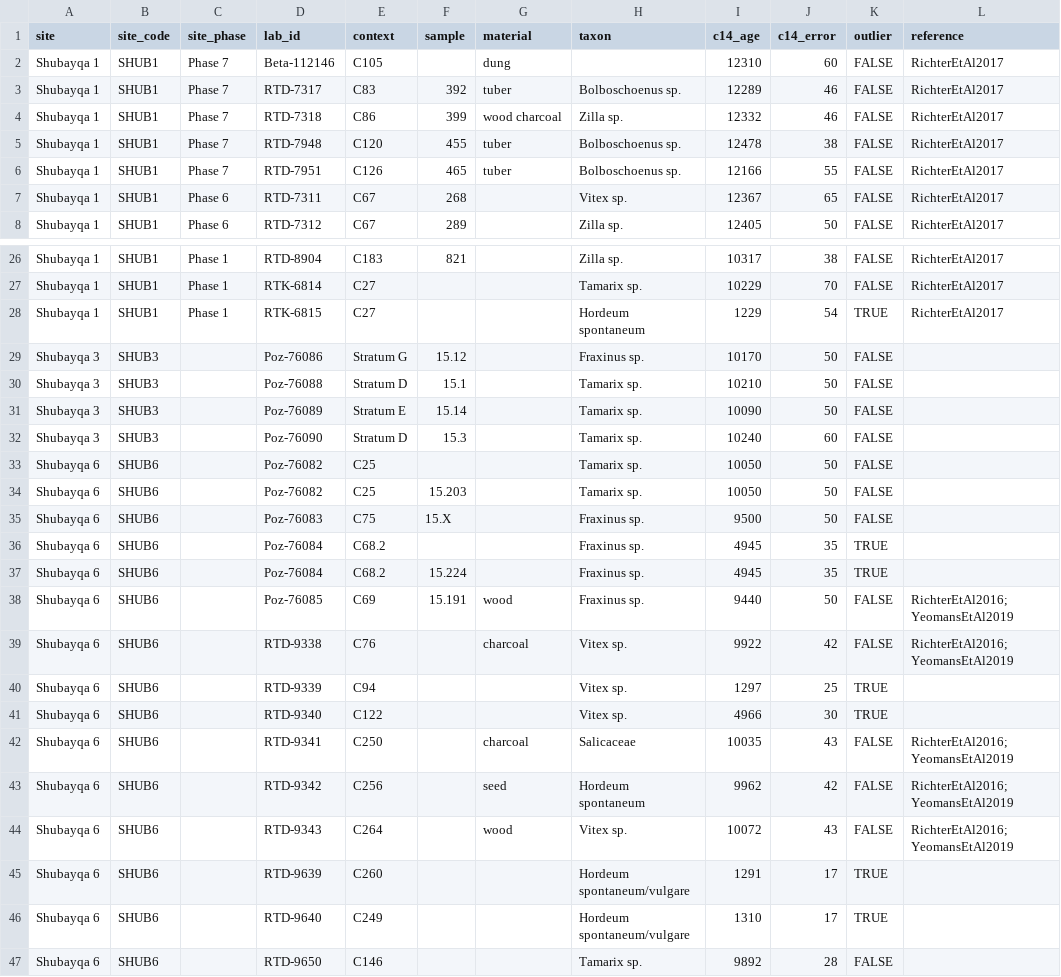
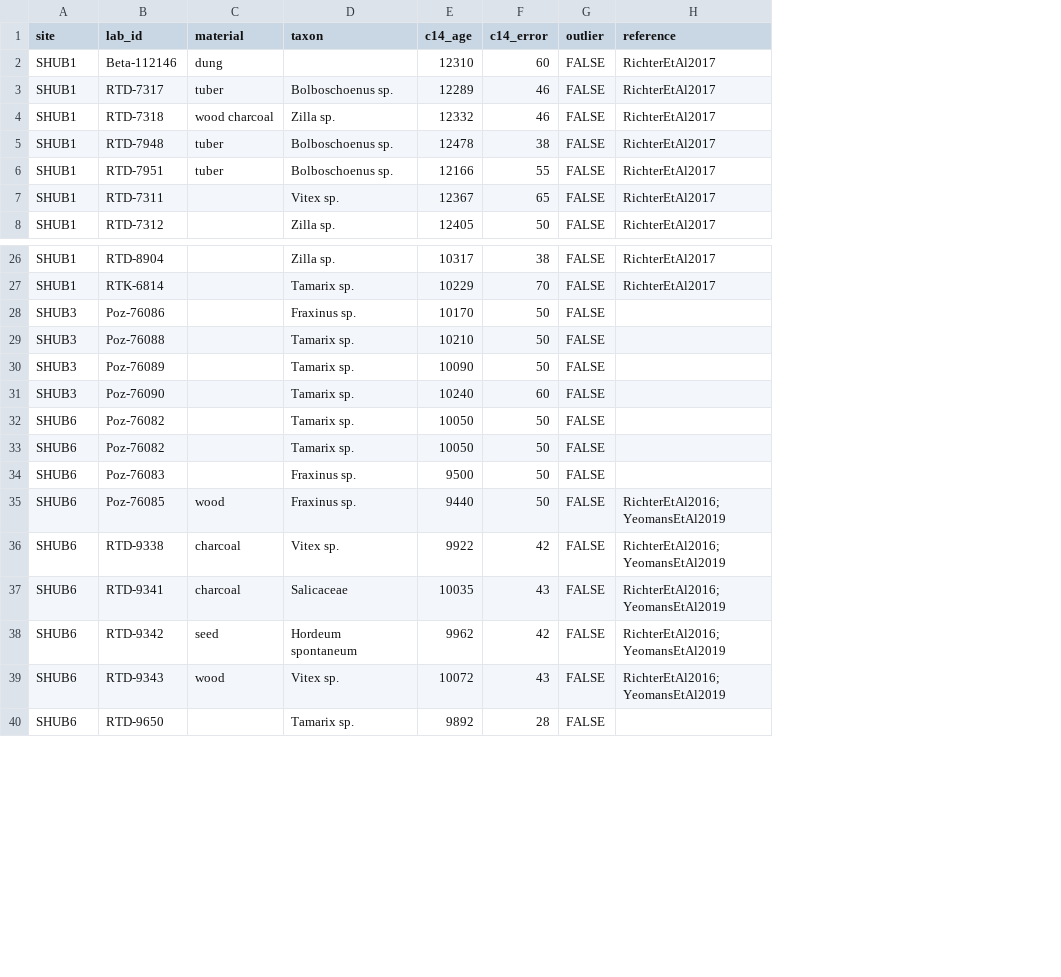
Before and after one commit to joeroe/ShubayqaPalaeoclimateHydrology, a CSV file: analysis/data/raw_data/shub_c14.csv, drawn as a sheet; only a part is shown, gaps mark what is left out; removed rows and columns are numbered as before the commit, all else as after; the diff names each change by its address in the sheet, - before the commit and + after, or states it on an @@ line.

Commit message:
Simplify shub_c14

```diff
--- a/analysis/data/raw_data/shub_c14.csv
+++ b/analysis/data/raw_data/shub_c14.csv
-column A (site), rows 2-8: all Shubayqa 1; rows 26-27: Shubayqa 1 | Shubayqa 1; rows 29-35: Shubayqa 3 | Shubayqa 3 | Shubayqa 3 | Shubayqa 3 | Shubayqa 6 | Shubayqa 6 | Shubayqa 6; rows 38-39: Shubayqa 6 | Shubayqa 6; rows 42-44: all Shubayqa 6; row 47: Shubayqa 6
-column C (site_phase), rows 2-8: Phase 7 | Phase 7 | Phase 7 | Phase 7 | Phase 7 | Phase 6 | Phase 6; rows 26-27: Phase 1 | Phase 1
-column E (context), rows 2-8: C105 | C83 | C86 | C120 | C126 | C67 | C67; rows 26-27: C183 | C27; rows 29-35: Stratum G | Stratum D | Stratum E | Stratum D | C25 | C25 | C75; rows 38-39: C69 | C76; rows 42-44: C250 | C256 | C264; row 47: C146
-column F (sample), rows 3-8: 392 | 399 | 455 | 465 | 268 | 289; row 26: 821; rows 29-35: 15.12 | 15.1 | 15.14 | 15.3 |  | 15.203 | 15.X; row 38: 15.191
-A1: site_code
+A1: site
-row 28: Shubayqa 1 | SHUB1 | Phase 1 | RTK-6815 | C27 |  |  | Hordeum spontaneum | 1229 | 54 | TRUE | RichterEtAl2017
-row 36: Shubayqa 6 | SHUB6 |  | Poz-76084 | C68.2 |  |  | Fraxinus sp. | 4945 | 35 | TRUE
-row 37: Shubayqa 6 | SHUB6 |  | Poz-76084 | C68.2 | 15.224 |  | Fraxinus sp. | 4945 | 35 | TRUE
-row 40: Shubayqa 6 | SHUB6 |  | RTD-9339 | C94 |  |  | Vitex sp. | 1297 | 25 | TRUE
-row 41: Shubayqa 6 | SHUB6 |  | RTD-9340 | C122 |  |  | Vitex sp. | 4966 | 30 | TRUE
-row 45: Shubayqa 6 | SHUB6 |  | RTD-9639 | C260 |  |  | Hordeum spontaneum/vulgare | 1291 | 17 | TRUE
-row 46: Shubayqa 6 | SHUB6 |  | RTD-9640 | C249 |  |  | Hordeum spontaneum/vulgare | 1310 | 17 | TRUE
```
